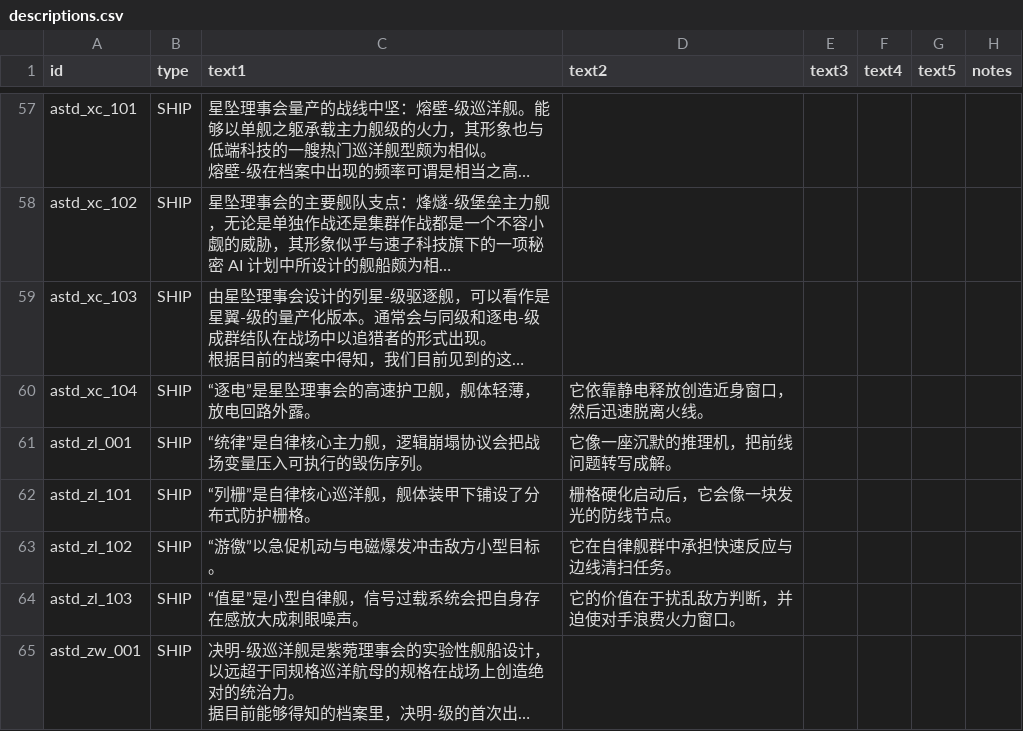
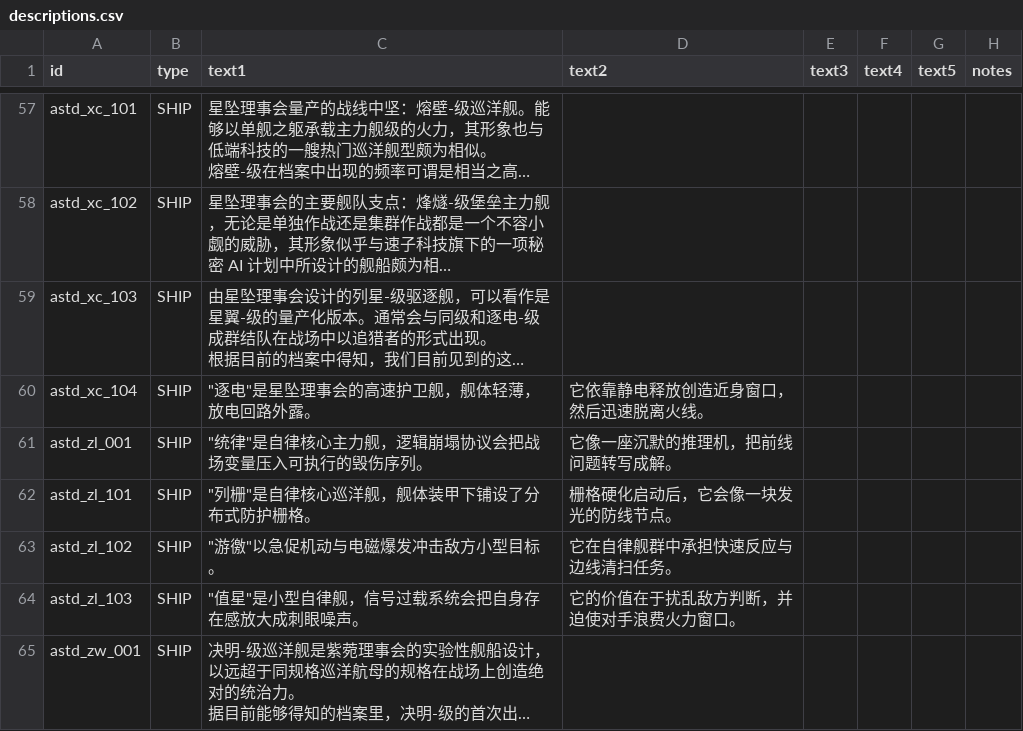
Before and after one commit to KasumiNova/AsteriaDirectorate, a CSV file: contents/data/strings/descriptions.csv, drawn as a sheet; only a part is shown, gaps mark what is left out; long unchanged cells end in …; the diff covers the shown part only; the diff names each change by its address in the sheet, - before the commit and + after, or states it on an @@ line.

Commit message:
chore(ss-csv): 同步 XC-002 两笔功能提交的生成物到 contents
- weapon_data.csv：锚雷行入库、坠星残翼 tooltip/七星引号规范化（生成器确定性输出）
- ship_systems.csv：裂隙折跃 active 0.5→0.7
- proj：astd_starfall_wing_mote（onHitEffect+MISSILE_NO_FF）、新增 astd_rift_mine
- descriptions.csv：引号规范化

```diff
--- a/contents/data/strings/descriptions.csv
+++ b/contents/data/strings/descriptions.csv
-C60 (text1): “逐电”是星坠理事会的高速护卫舰，舰体轻薄，放电回路外露。
+C60 (text1): "逐电"是星坠理事会的高速护卫舰，舰体轻薄，放电回路外露。
-C61 (text1): “统律”是自律核心主力舰，逻辑崩塌协议会把战场变量压入可执行的毁伤序列。
+C61 (text1): "统律"是自律核心主力舰，逻辑崩塌协议会把战场变量压入可执行的毁伤序列。
-C62 (text1): “列栅”是自律核心巡洋舰，舰体装甲下铺设了分布式防护栅格。
+C62 (text1): "列栅"是自律核心巡洋舰，舰体装甲下铺设了分布式防护栅格。
-C63 (text1): “游徼”以急促机动与电磁爆发冲击敌方小型目标。
+C63 (text1): "游徼"以急促机动与电磁爆发冲击敌方小型目标。
-C64 (text1): “值星”是小型自律舰，信号过载系统会把自身存在感放大成刺眼噪声。
+C64 (text1): "值星"是小型自律舰，信号过载系统会把自身存在感放大成刺眼噪声。
```
Also changed, not shown: 12 edited cells elsewhere in this file, contents/data/shipsystems/ship_systems.csv, contents/data/weapons/weapon_data.csv, 2 other files.
